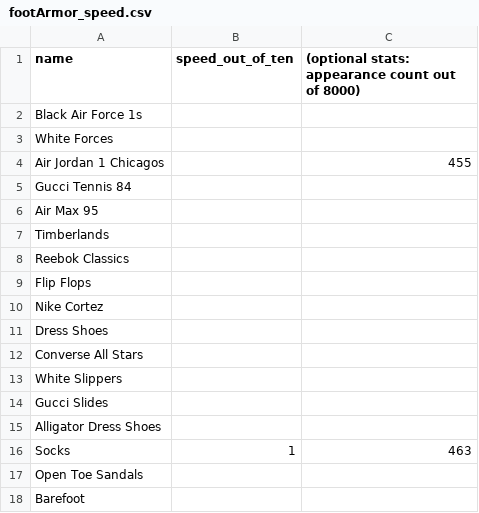
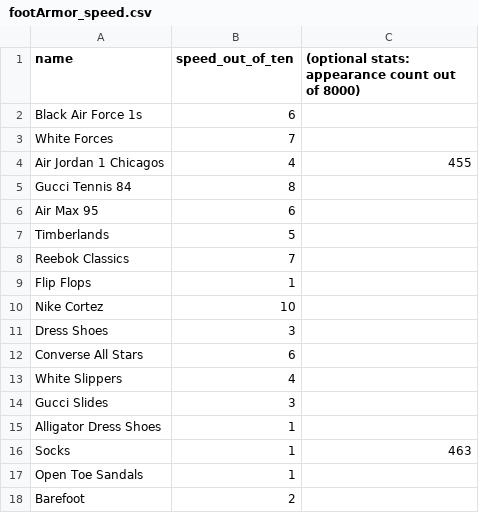
Before and after one commit to dopedao/RYO, a CSV file: mappings/footArmor_speed.csv, drawn as a sheet.

Commit message:
Update footArmor_speed.csv (#10)

```diff
--- a/mappings/footArmor_speed.csv
+++ b/mappings/footArmor_speed.csv
@@ -1,18 +1,18 @@
 name,speed_out_of_ten,(optional stats: appearance count out of 8000)
-"Black Air Force 1s",,
-"White Forces",,
-"Air Jordan 1 Chicagos",,455
-"Gucci Tennis 84",,
-"Air Max 95",,
-"Timberlands",,
-"Reebok Classics",,
-"Flip Flops",,
-"Nike Cortez",,
-"Dress Shoes",,
-"Converse All Stars",,
-"White Slippers",,
-"Gucci Slides",,
-"Alligator Dress Shoes",,
+"Black Air Force 1s",6,
+"White Forces",7,
+"Air Jordan 1 Chicagos",4,455
+"Gucci Tennis 84",8 ,
+"Air Max 95",6,
+"Timberlands",5,
+"Reebok Classics",7,
+"Flip Flops",1,
+"Nike Cortez",10,
+"Dress Shoes",3,
+"Converse All Stars",6,
+"White Slippers",4,
+"Gucci Slides",3,
+"Alligator Dress Shoes",1,
 "Socks",1,463
-"Open Toe Sandals",,
-"Barefoot",,
+"Open Toe Sandals",1,
+"Barefoot",2,
```
